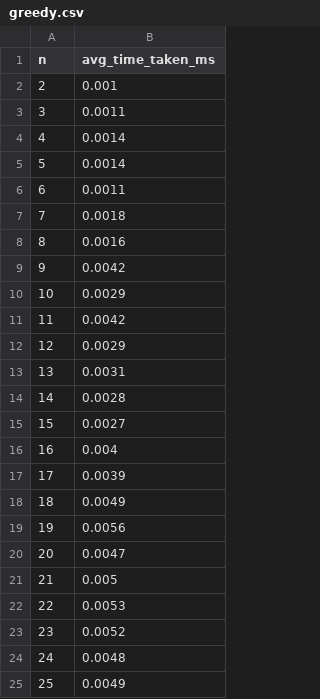
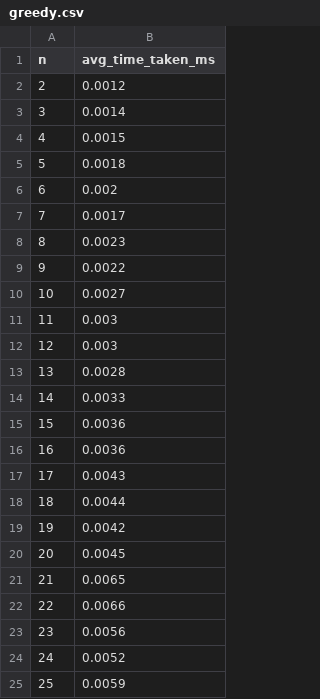
Before and after one commit to ayndp657/ALGORITHMLAB, a CSV file: Assignment 2/Q1/2b_Task_Selection/greedy.csv, drawn as a sheet.

```diff
--- a/Assignment 2/Q1/2b_Task_Selection/greedy.csv
+++ b/Assignment 2/Q1/2b_Task_Selection/greedy.csv
@@ -1,25 +1,25 @@
 n,avg_time_taken_ms
-2,0.001
-3,0.0011
-4,0.0014
-5,0.0014
-6,0.0011
-7,0.0018
-8,0.0016
-9,0.0042
-10,0.0029
-11,0.0042
-12,0.0029
-13,0.0031
-14,0.0028
-15,0.0027
-16,0.004
-17,0.0039
-18,0.0049
-19,0.0056
-20,0.0047
-21,0.005
-22,0.0053
-23,0.0052
-24,0.0048
-25,0.0049
+2,0.0012
+3,0.0014
+4,0.0015
+5,0.0018
+6,0.002
+7,0.0017
+8,0.0023
+9,0.0022
+10,0.0027
+11,0.003
+12,0.003
+13,0.0028
+14,0.0033
+15,0.0036
+16,0.0036
+17,0.0043
+18,0.0044
+19,0.0042
+20,0.0045
+21,0.0065
+22,0.0066
+23,0.0056
+24,0.0052
+25,0.0059
```
Also changed, not shown: Assignment 2/Q1/2b_Task_Selection/brute_force.csv, 5 other files.
